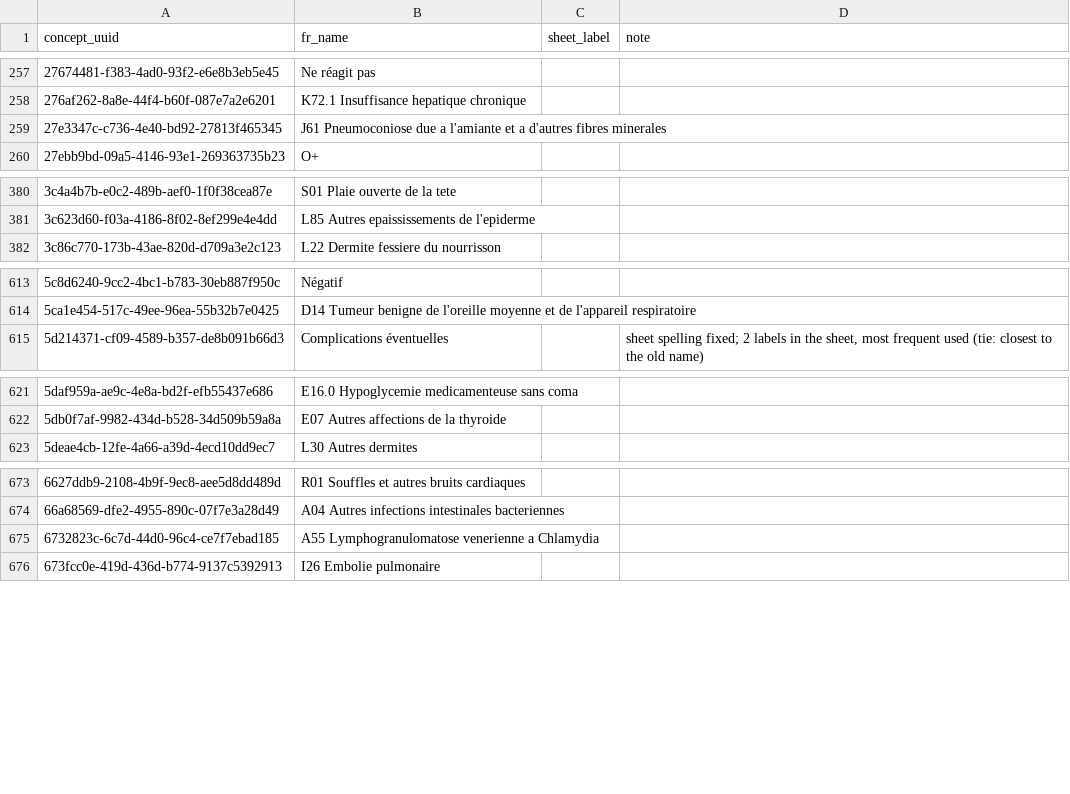
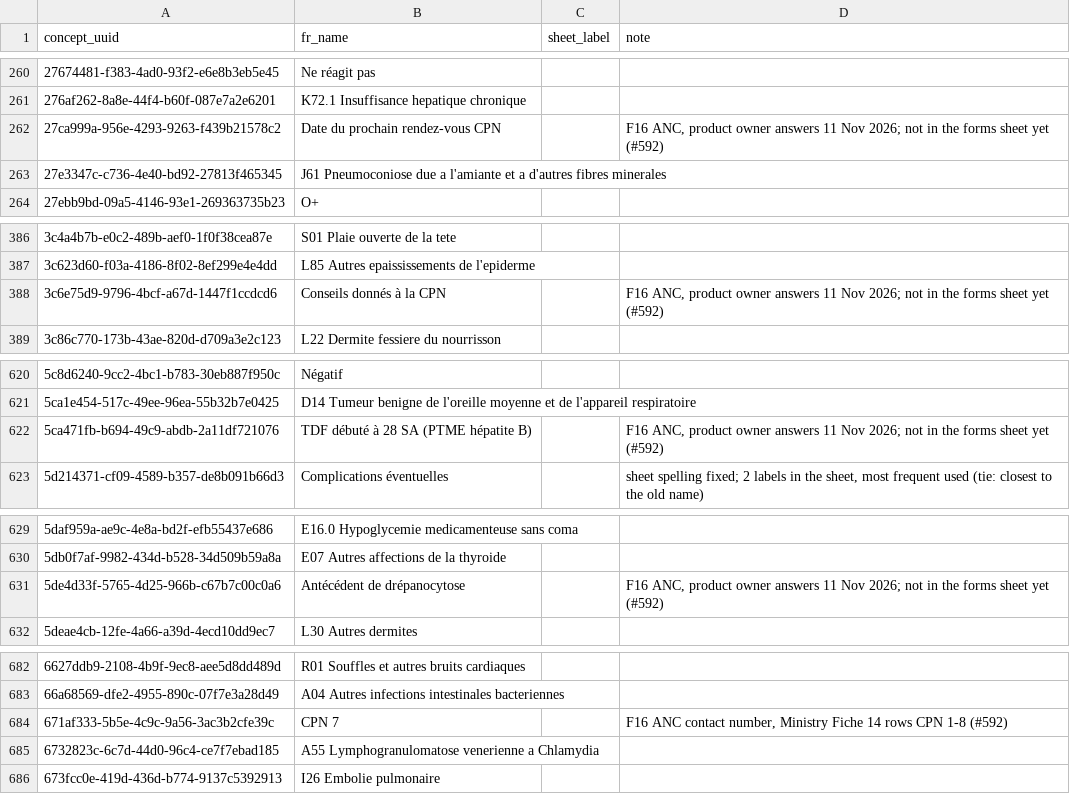
Before and after one commit to MadiroGlobalHealth/UVL-EMR, a TSV file: sites/mugamba/requirements/form-concept-names-fr.tsv, drawn as a sheet; only a part is shown, gaps mark what is left out; the diff covers the shown part only.

Commit message:
polymorph: [MadiroGlobalHealth/UVL-EMR#592] **#592: ANC Consultation additions (product owner's 11 Nov answers, Ministry « Fiche… (#620)

```diff
--- a/sites/mugamba/requirements/form-concept-names-fr.tsv
+++ b/sites/mugamba/requirements/form-concept-names-fr.tsv
@@ -258,2 +261,3 @@ concept_uuid	fr_name	sheet_label	note
 276af262-8a8e-44f4-b60f-087e7a2e6201	K72.1 Insuffisance hepatique chronique		
+27ca999a-956e-4293-9263-f439b21578c2	Date du prochain rendez-vous CPN		F16 ANC, product owner answers 11 Nov 2026; not in the forms sheet yet (#592)
 27e3347c-c736-4e40-bd92-27813f465345	J61 Pneumoconiose due a l'amiante et a d'autres fibres minerales		
@@ -381,2 +387,3 @@ concept_uuid	fr_name	sheet_label	note
 3c623d60-f03a-4186-8f02-8ef299e4e4dd	L85 Autres epaississements de l'epiderme		
+3c6e75d9-9796-4bcf-a67d-1447f1ccdcd6	Conseils donnés à la CPN		F16 ANC, product owner answers 11 Nov 2026; not in the forms sheet yet (#592)
 3c86c770-173b-43ae-820d-d709a3e2c123	L22 Dermite fessiere du nourrisson		
@@ -614,2 +621,3 @@ concept_uuid	fr_name	sheet_label	note
 5ca1e454-517c-49ee-96ea-55b32b7e0425	D14 Tumeur benigne de l'oreille moyenne et de l'appareil respiratoire		
+5ca471fb-b694-49c9-abdb-2a11df721076	TDF débuté à 28 SA (PTME hépatite B)		F16 ANC, product owner answers 11 Nov 2026; not in the forms sheet yet (#592)
 5d214371-cf09-4589-b357-de8b091b66d3	Complications éventuelles		sheet spelling fixed; 2 labels in the sheet, most frequent used (tie: closest to the old name)
@@ -622,2 +630,3 @@ concept_uuid	fr_name	sheet_label	note
 5db0f7af-9982-434d-b528-34d509b59a8a	E07 Autres affections de la thyroide		
+5de4d33f-5765-4d25-966b-c67b7c00c0a6	Antécédent de drépanocytose		F16 ANC, product owner answers 11 Nov 2026; not in the forms sheet yet (#592)
 5deae4cb-12fe-4a66-a39d-4ecd10dd9ec7	L30 Autres dermites		
@@ -674,2 +683,3 @@ concept_uuid	fr_name	sheet_label	note
 66a68569-dfe2-4955-890c-07f7e3a28d49	A04 Autres infections intestinales bacteriennes		
+671af333-5b5e-4c9c-9a56-3ac3b2cfe39c	CPN 7		F16 ANC contact number, Ministry Fiche 14 rows CPN 1-8 (#592)
 6732823c-6c7d-44d0-96c4-ce7f7ebad185	A55 Lymphogranulomatose venerienne a Chlamydia		
```
Also changed, not shown: 15 added rows elsewhere in this file, 5 other files.
